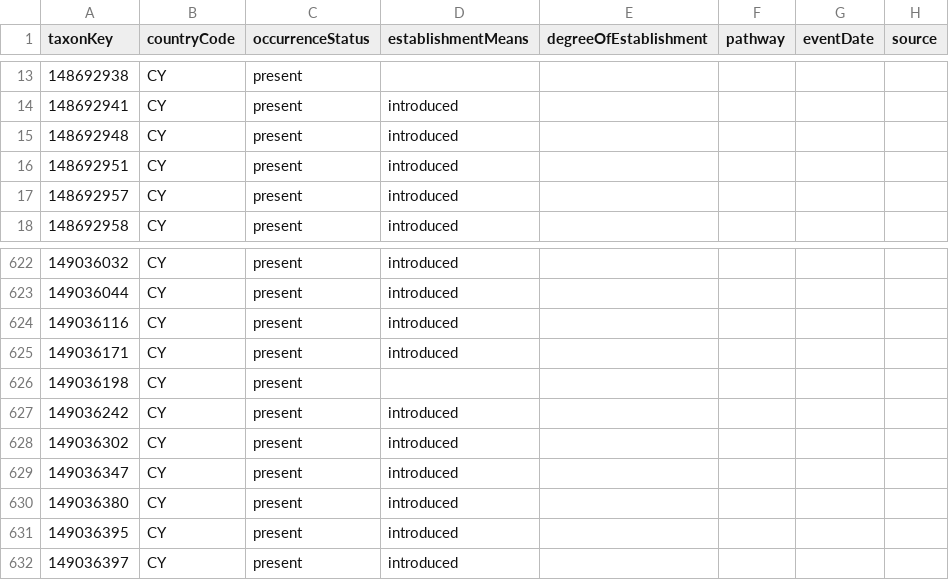
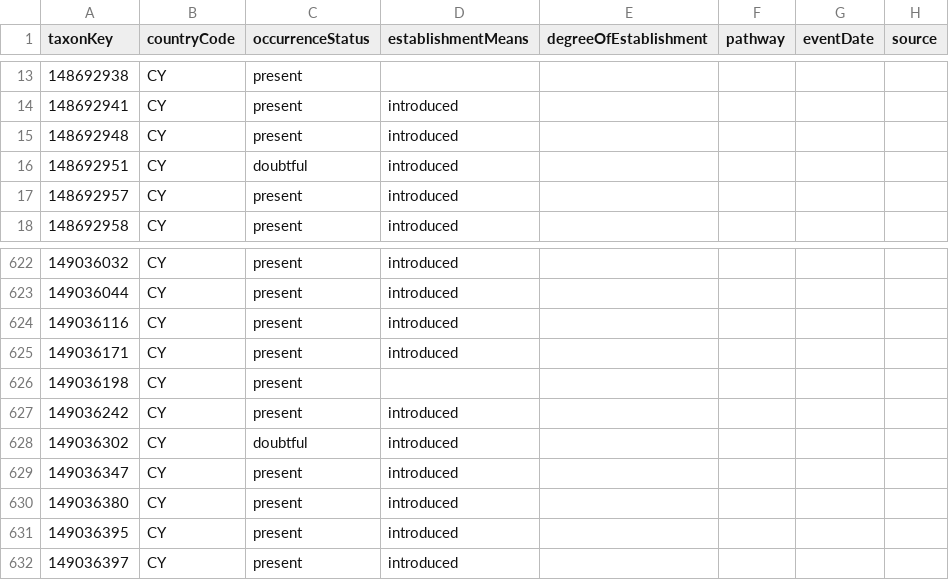
Before and after one commit to onestop-project/unified-europe, a CSV file: data/interim/Cyprus/distributions.csv, drawn as a sheet; only a part is shown, gaps mark what is left out.

```diff
--- a/data/interim/Cyprus/distributions.csv
+++ b/data/interim/Cyprus/distributions.csv
@@ -15,3 +15,3 @@ taxonKey,countryCode,occurrenceStatus,establishmentMeans,degreeOfEstablishment,p
 148692948,CY,present,introduced,,,,
-148692951,CY,present,introduced,,,,
+148692951,CY,doubtful,introduced,,,,
 148692957,CY,present,introduced,,,,
@@ -627,3 +627,3 @@ taxonKey,countryCode,occurrenceStatus,establishmentMeans,degreeOfEstablishment,p
 149036242,CY,present,introduced,,,,
-149036302,CY,present,introduced,,,,
+149036302,CY,doubtful,introduced,,,,
 149036347,CY,present,introduced,,,,
```
Also changed, not shown: data/interim/Cyprus - Sovereign Base Areas/taxa.csv, data/interim/Finland/taxa.csv, 27 other files.
